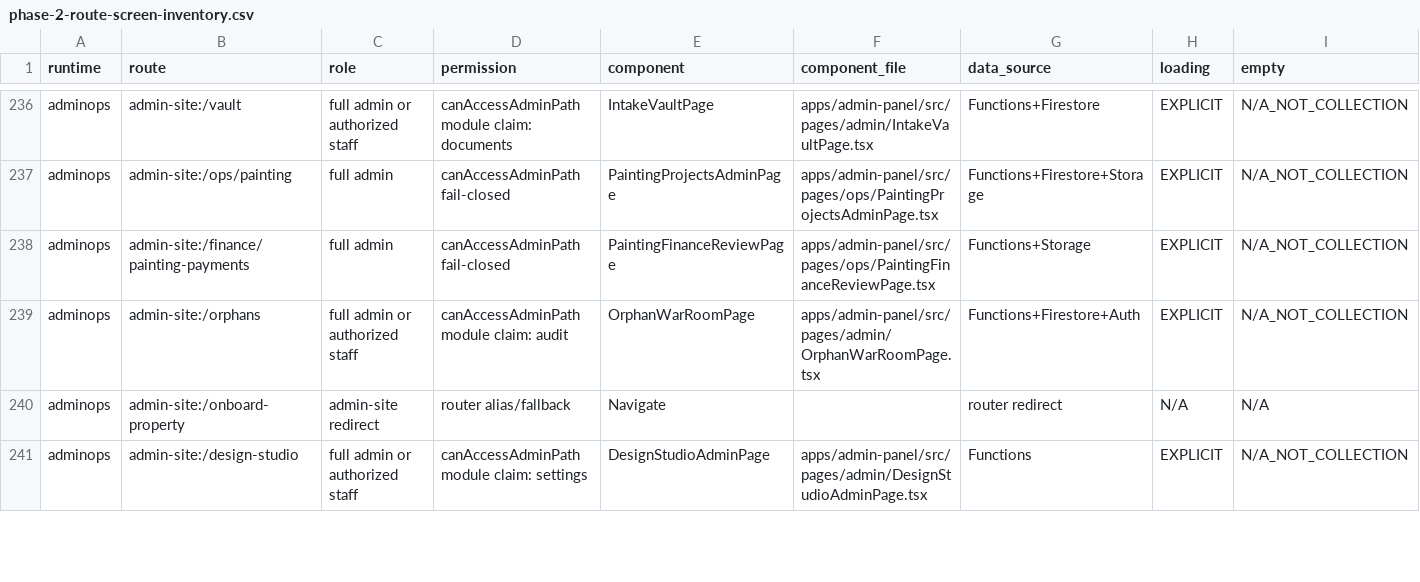
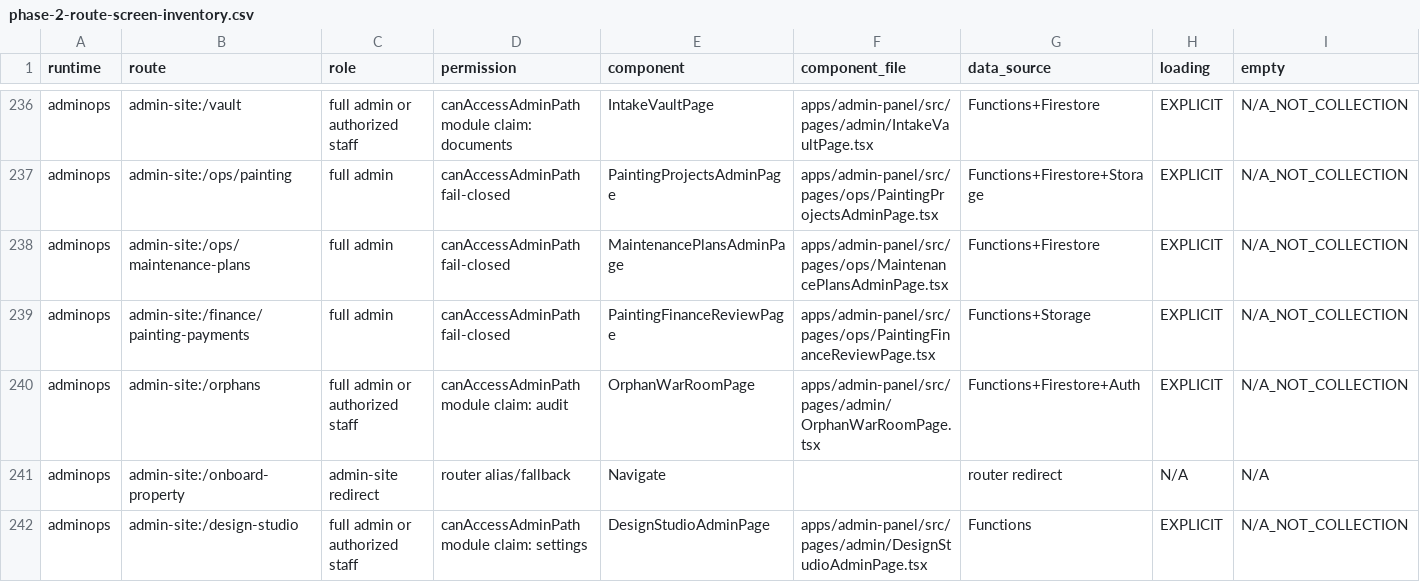
Before and after one commit to rashidpvt420-lang/bin-group-super-app, a CSV file: audit/phase-2-route-screen-inventory.csv, drawn as a sheet; only a part is shown, gaps mark what is left out; rows hold the shown columns only; the diff names each change by its address in the sheet, - before the commit and + after, or states it on an @@ line.

Commit message:
feat(pm): preventive maintenance plans rebuilt on main 68fedebc (#1913)

```diff
--- a/audit/phase-2-route-screen-inventory.csv
+++ b/audit/phase-2-route-screen-inventory.csv
+row 238: adminops | admin-site:/ops/maintenance-plans | full admin | canAccessAdminPath fail-closed | MaintenancePlansAdminPage | apps/admin-panel/src/pages/ops/MaintenancePlansAdminPage.tsx | Functions+Firestore | EXPLICIT | N/A_NOT_COLLECTION
```
Also changed, not shown: 12 other files.
